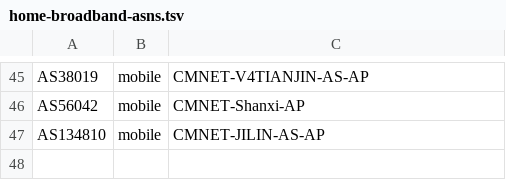
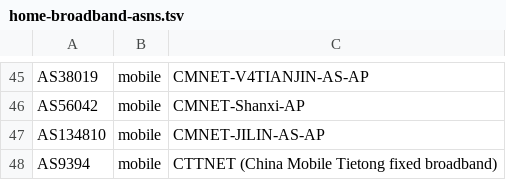
Before and after one commit to GHUNLIL/china-region-whitelist, a TSV file: data/carriers/home-broadband-asns.tsv, drawn as a sheet; only a part is shown, gaps mark what is left out.

```diff
--- a/data/carriers/home-broadband-asns.tsv
+++ b/data/carriers/home-broadband-asns.tsv
@@ -47 +47,2 @@ AS56042	mobile	CMNET-Shanxi-AP
 AS134810	mobile	CMNET-JILIN-AS-AP
+AS9394	mobile	CTTNET (China Mobile Tietong fixed broadband)
```
Also changed, not shown: 10 other files.
